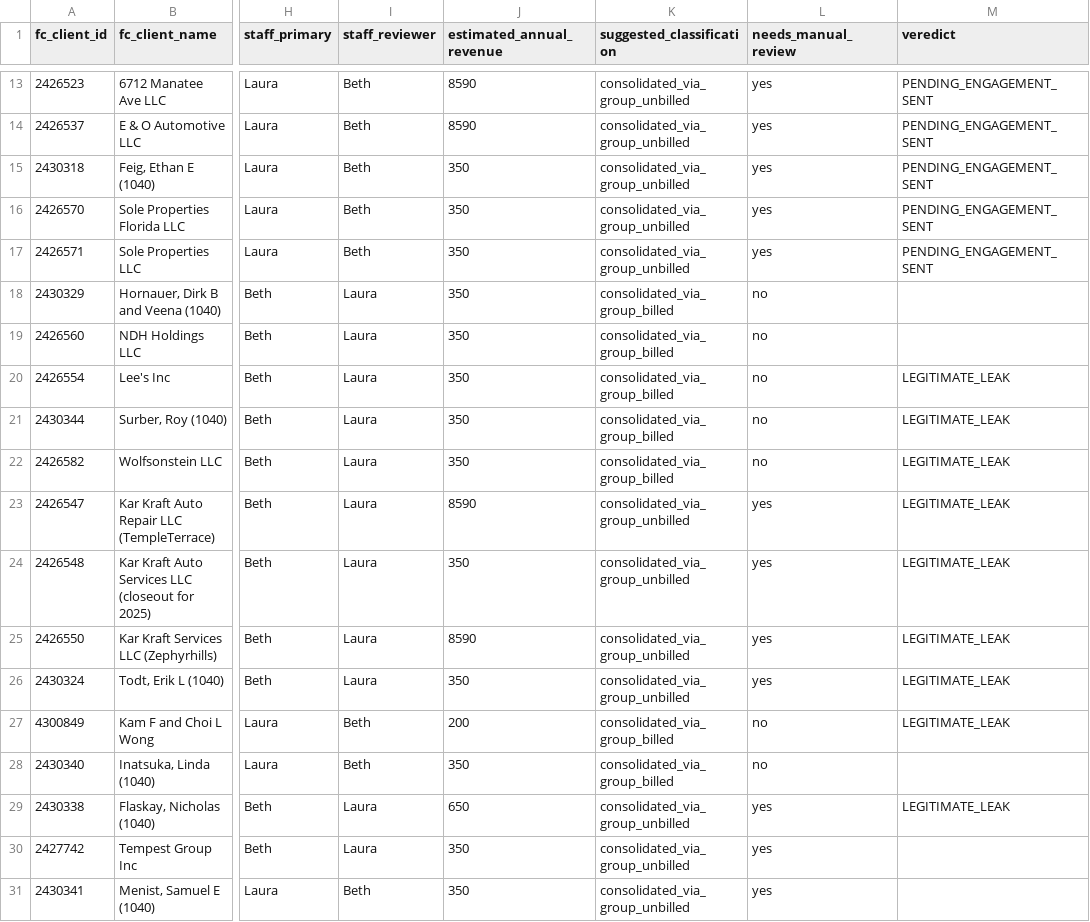
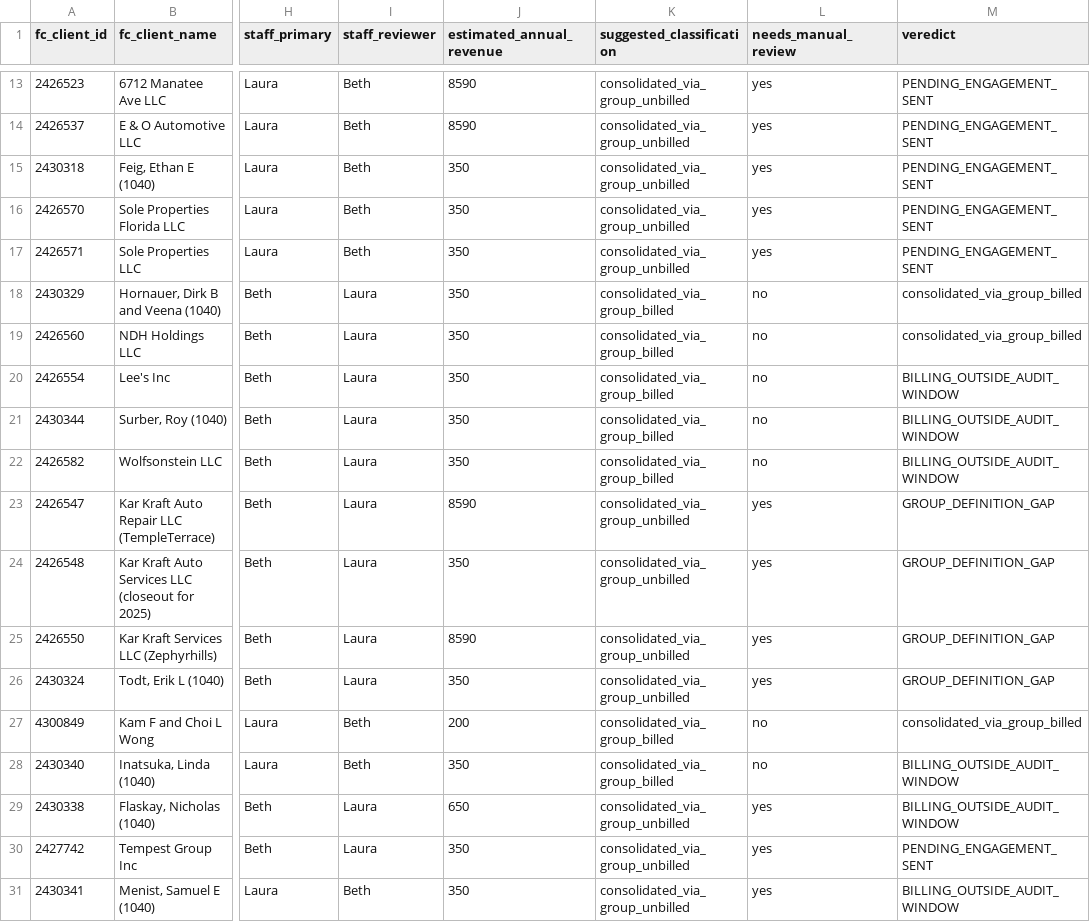
Before and after one commit to orlandosaez/outscore-profit-codex, a CSV file: docs/audits/2026-05-04-fulfillment-leaks-classification.csv, drawn as a sheet; only a part is shown, gaps mark what is left out; the diff covers the shown part only; the diff names each change by its address in the sheet, - before the commit and + after, or states it on an @@ line.

Commit message:
Manual fulfillment-leaks audit pass — 2026-05-04 verdicts
Manual classification of 53-row 2026-05-04 fulfillment leaks
audit using V0.6 verdict taxonomy. Verdict updates added during
walk-through with orchestrator: KNW Wong consolidated_via_group_
billed, Inatsuka/LTI BILLING_OUTSIDE_AUDIT_WINDOW, Joy Property
Mgmt INACTIVE_FORMER_CLIENT, Tropaholic SETTLED_VIA_QUICKBOOKS_
PAYMENT, plus the rest of the cohort.

This CSV is the seed input for V0.6.B classification persistence.

```diff
--- a/docs/audits/2026-05-04-fulfillment-leaks-classification.csv
+++ b/docs/audits/2026-05-04-fulfillment-leaks-classification.csv
-M18:M19 (veredict): (empty)
+M18:M19 (veredict): consolidated_via_group_billed
-M20:M22 (veredict): LEGITIMATE_LEAK
+M20:M22 (veredict): BILLING_OUTSIDE_AUDIT_WINDOW
-M23:M26 (veredict): LEGITIMATE_LEAK
+M23:M26 (veredict): GROUP_DEFINITION_GAP
-M27 (veredict): LEGITIMATE_LEAK
+M27 (veredict): consolidated_via_group_billed
-M28 (veredict): (empty)
+M28 (veredict): BILLING_OUTSIDE_AUDIT_WINDOW
-M29 (veredict): LEGITIMATE_LEAK
+M29 (veredict): BILLING_OUTSIDE_AUDIT_WINDOW
-M30 (veredict): (empty)
+M30 (veredict): PENDING_ENGAGEMENT_SENT
-M31 (veredict): (empty)
+M31 (veredict): BILLING_OUTSIDE_AUDIT_WINDOW
```
Also changed, not shown: 14 edited cells elsewhere in this file.
